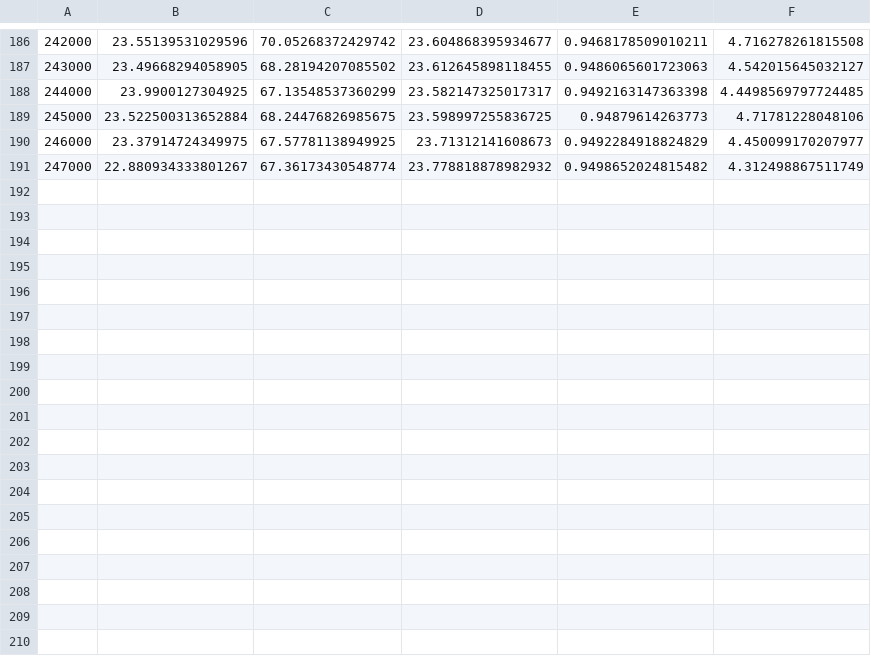
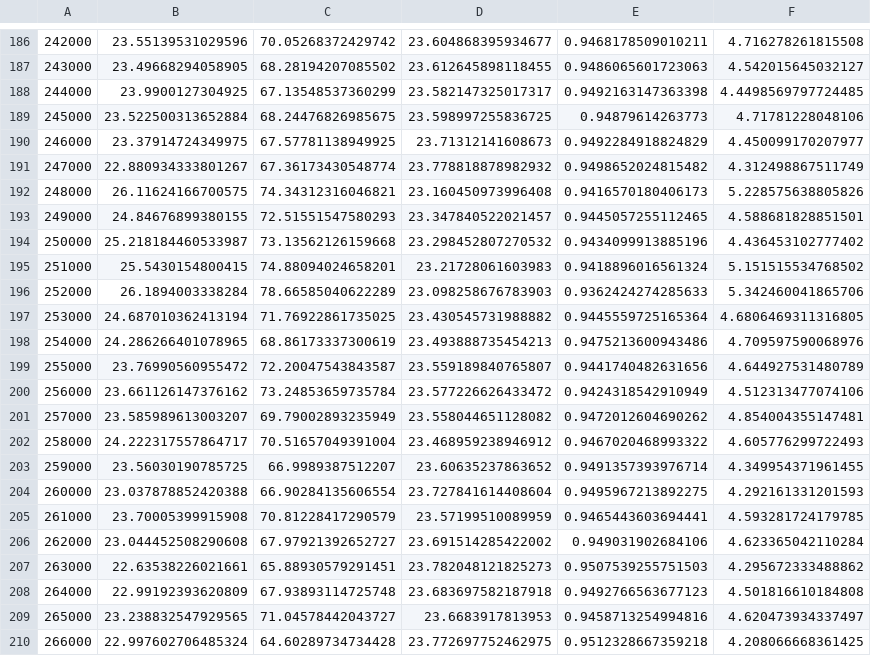
Before and after one commit to enmuser/MyWorkTools, a CSV file: plot/images/threemau_multidim_cross/result.csv, drawn as a sheet; only a part is shown, gaps mark what is left out; the diff names each change by its address in the sheet, - before the commit and + after, or states it on an @@ line.

```diff
--- a/plot/images/threemau_multidim_cross/result.csv
+++ b/plot/images/threemau_multidim_cross/result.csv
+row 192: 248000 | 26.11624166700575 | 74.34312316046821 | 23.160450973996408 | 0.9416570180406173 | 5.228575638805826
+row 193: 249000 | 24.84676899380155 | 72.51551547580293 | 23.347840522021457 | 0.9445057255112465 | 4.588681828851501
+row 194: 250000 | 25.218184460533987 | 73.13562126159668 | 23.298452807270532 | 0.9434099913885196 | 4.436453102777402
+row 195: 251000 | 25.5430154800415 | 74.88094024658201 | 23.21728061603983 | 0.9418896016561324 | 5.151515534768502
+row 196: 252000 | 26.1894003338284 | 78.66585040622289 | 23.098258676783903 | 0.9362424274285633 | 5.342460041865706
+row 197: 253000 | 24.687010362413194 | 71.76922861735025 | 23.430545731988882 | 0.9445559725165364 | 4.6806469311316805
+row 198: 254000 | 24.286266401078965 | 68.86173337300619 | 23.493888735454213 | 0.9475213600943486 | 4.709597590068976
+row 199: 255000 | 23.76990560955472 | 72.20047543843587 | 23.559189840765807 | 0.9441740482631656 | 4.644927531480789
+row 200: 256000 | 23.661126147376162 | 73.24853659735784 | 23.577226626433472 | 0.9424318542910949 | 4.512313477074106
+row 201: 257000 | 23.585989613003207 | 69.79002893235949 | 23.558044651128082 | 0.9472012604690262 | 4.854004355147481
+row 202: 258000 | 24.222317557864717 | 70.51657049391004 | 23.468959238946912 | 0.9467020468993322 | 4.605776299722493
+row 203: 259000 | 23.56030190785725 | 66.9989387512207 | 23.60635237863652 | 0.9491357393976714 | 4.349954371961455
+row 204: 260000 | 23.037878852420388 | 66.90284135606554 | 23.727841614408604 | 0.9495967213892275 | 4.292161331201593
+row 205: 261000 | 23.70005399915908 | 70.81228417290579 | 23.57199510089959 | 0.9465443603694441 | 4.593281724179785
+row 206: 262000 | 23.044452508290608 | 67.97921392652727 | 23.691514285422002 | 0.949031902684106 | 4.623365042110284
+row 207: 263000 | 22.63538226021661 | 65.88930579291451 | 23.782048121825273 | 0.9507539255751503 | 4.295672333488862
+row 208: 264000 | 22.99192393620809 | 67.93893114725748 | 23.683697582187918 | 0.9492766563677123 | 4.501816610184808
+row 209: 265000 | 23.238832547929565 | 71.04578442043727 | 23.6683917813953 | 0.9458713254994816 | 4.620473934337497
+row 210: 266000 | 22.997602706485324 | 64.60289734734428 | 23.772697752462975 | 0.9512328667359218 | 4.208066668361425
```
Also changed, not shown: plot/images/kth128/result.csv, plot/images/kth_channel_128/result.csv, 55 other files.
